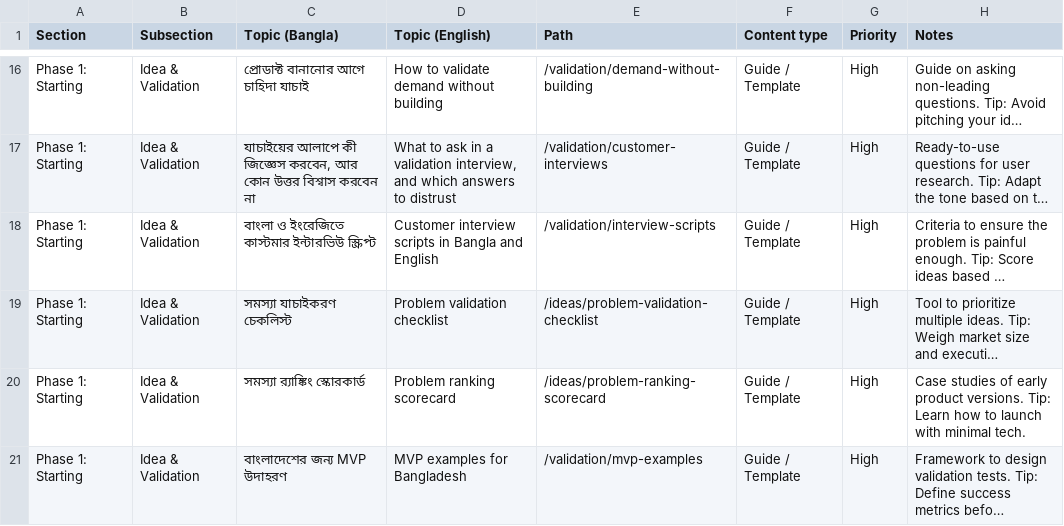
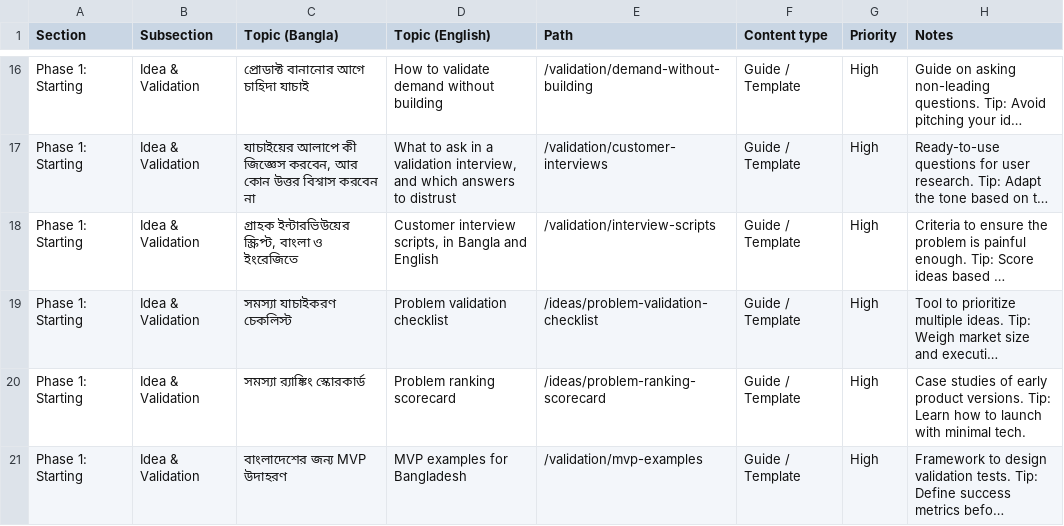
Before and after one commit to Deshi-Startup/deshistartup, a CSV file: plan/content-backlog.csv, drawn as a sheet; only a part is shown, gaps mark what is left out; long unchanged cells end in …; the diff names each change by its address in the sheet, - before the commit and + after, or states it on an @@ line.

Commit message:
Write the customer interview scripts

```diff
--- a/plan/content-backlog.csv
+++ b/plan/content-backlog.csv
-C18 (Topic (Bangla)): বাংলা ও ইংরেজিতে কাস্টমার ইন্টারভিউ স্ক্রিপ্ট
+C18 (Topic (Bangla)): গ্রাহক ইন্টারভিউয়ের স্ক্রিপ্ট, বাংলা ও ইংরেজিতে
-D18 (Topic (English)): Customer interview scripts in Bangla…
+D18 (Topic (English)): Customer interview scripts, in Bangla…
```
Also changed, not shown: 2 other files.
